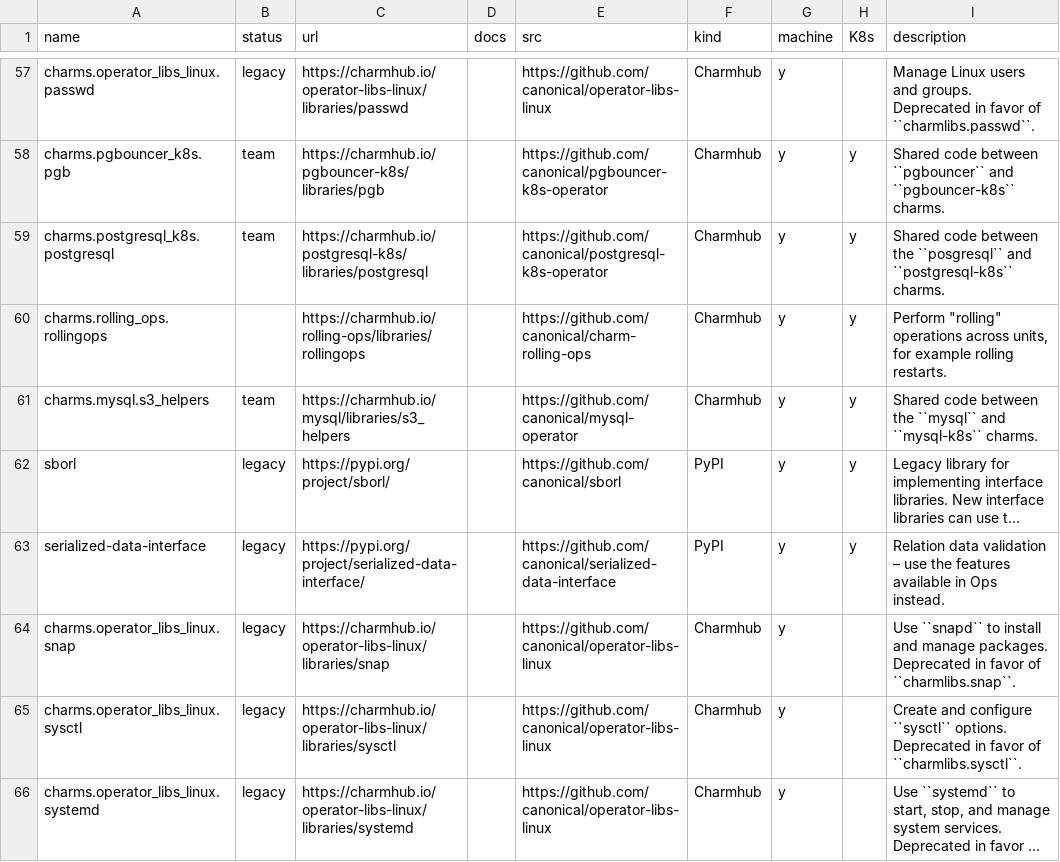
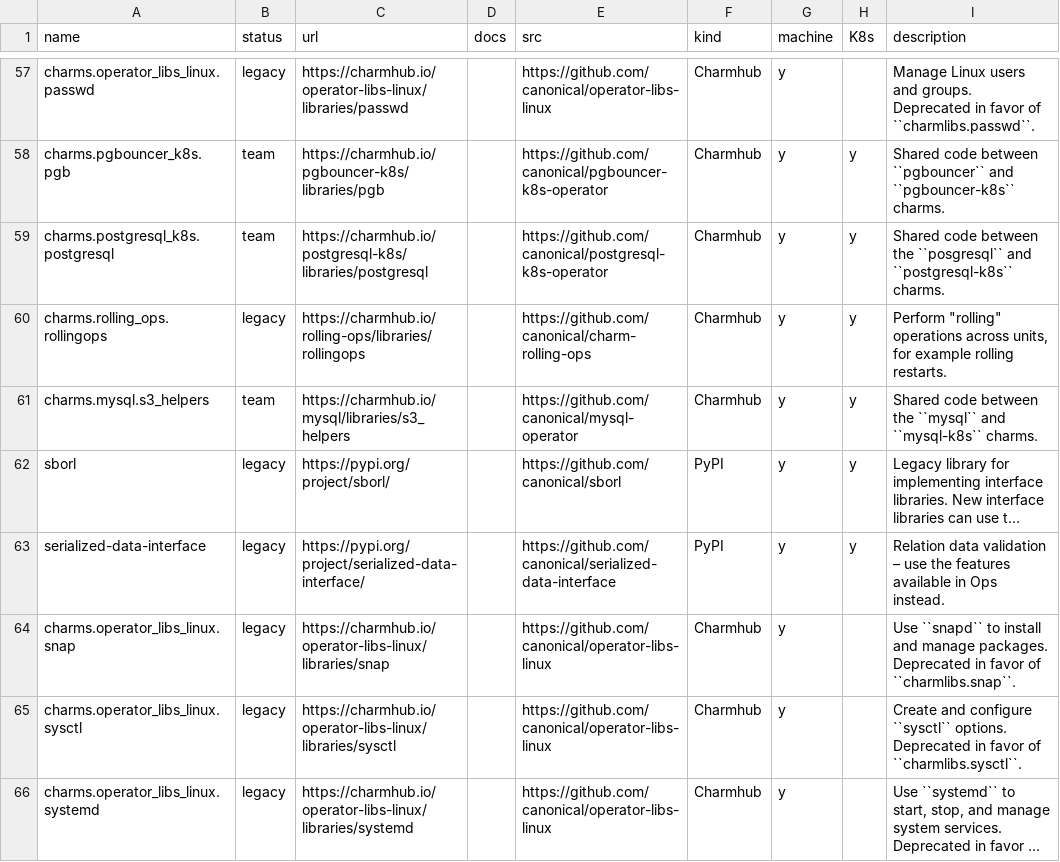
Before and after one commit to canonical/charmlibs, a CSV file: .docs/reference/general-libs.csv, drawn as a sheet; only a part is shown, gaps mark what is left out; long unchanged cells end in ….

Commit message:
deprecate old rollingops

```diff
--- a/.docs/reference/general-libs.csv
+++ b/.docs/reference/general-libs.csv
@@ -59,3 +59,3 @@ charms.pgbouncer_k8s.pgb,team,https://charmhub.io/pgbouncer-k8s/libraries/pgb,,h
 charms.postgresql_k8s.postgresql,team,https://charmhub.io/postgresql-k8s/libraries/postgresql,,https://github.com/canonical/postgresql-k8s-operator,Charmhub,y,y,Shared code between the ``posgresql`` and ``postgresql-k8s`` charms.
-charms.rolling_ops.rollingops,,https://charmhub.io/rolling-ops/libraries/rollingops,,https://github.com/canonical/charm-rolling-ops,Charmhub,y,y,"Perform ""rolling"" operations across units, for example rolling restarts."
+charms.rolling_ops.rollingops,legacy,https://charmhub.io/rolling-ops/libraries/rollingops,,https://github.com/canonical/charm-rolling-ops,Charmhub,y,y,"Perform ""rolling"" operations across units, for example rolling restarts."
 charms.mysql.s3_helpers,team,https://charmhub.io/mysql/libraries/s3_helpers,,https://github.com/canonical/mysql-operator,Charmhub,y,y,Shared code between the ``mysql`` and ``mysql-k8s`` charms.
```
